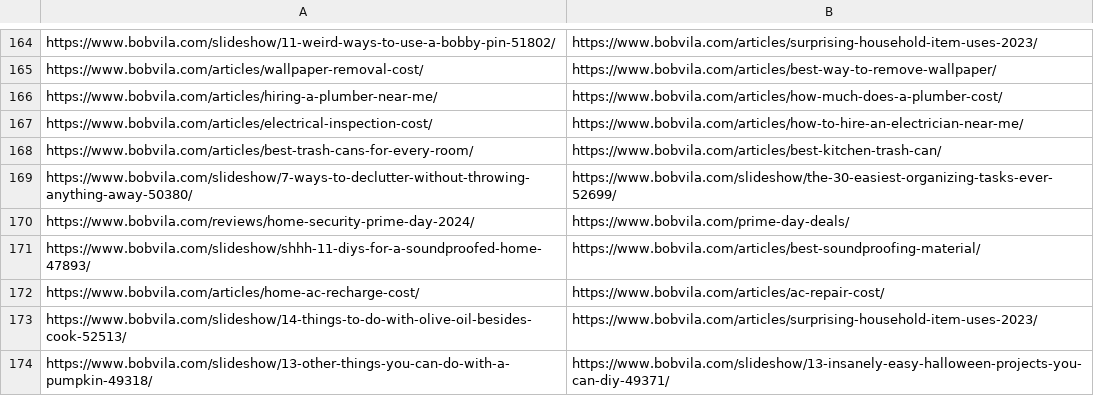
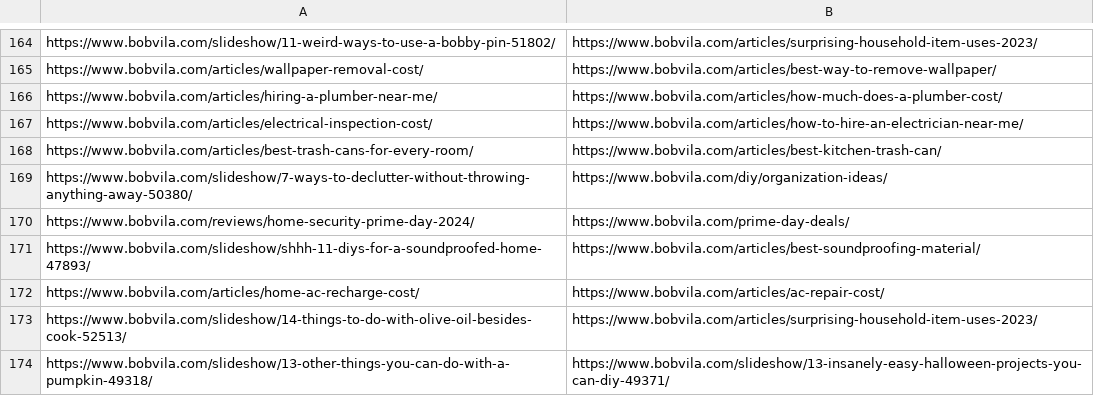
Before and after one commit to regular-alves/temp, a CSV file: re-7883/articles-to-redirect.csv, drawn as a sheet; only a part is shown, gaps mark what is left out.

Commit message:
update re-7883/articles-to-redirect.csv

```diff
--- a/re-7883/articles-to-redirect.csv
+++ b/re-7883/articles-to-redirect.csv
@@ -168,3 +168,3 @@ https://www.bobvila.com/articles/electrical-inspection-cost/;https://www.bobvila
 https://www.bobvila.com/articles/best-trash-cans-for-every-room/;https://www.bobvila.com/articles/best-kitchen-trash-can/
-https://www.bobvila.com/slideshow/7-ways-to-declutter-without-throwing-anything-away-50380/;https://www.bobvila.com/slideshow/the-30-easiest-organizing-tasks-ever-52699/
+https://www.bobvila.com/slideshow/7-ways-to-declutter-without-throwing-anything-away-50380/;https://www.bobvila.com/diy/organization-ideas/
 https://www.bobvila.com/reviews/home-security-prime-day-2024/;https://www.bobvila.com/prime-day-deals/
```
